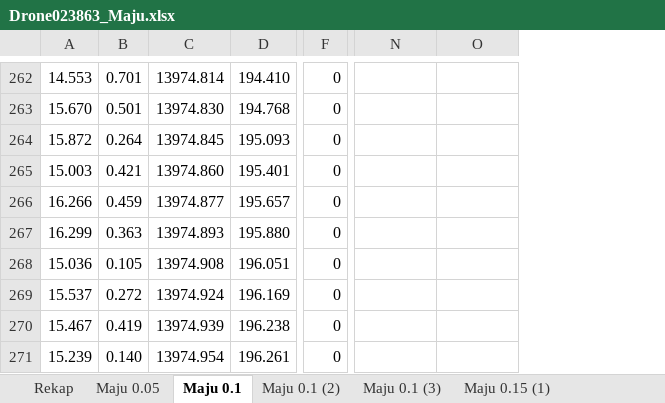
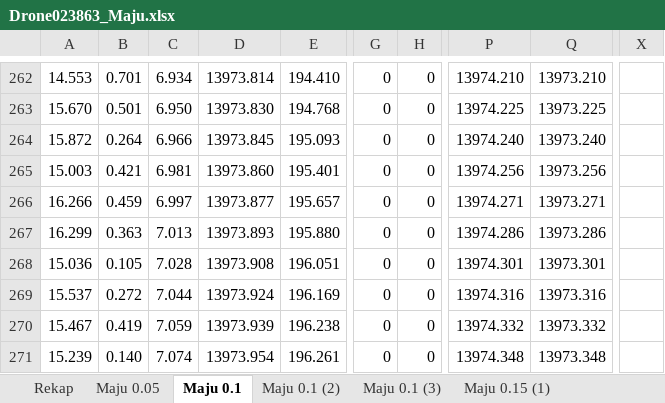
Before and after one commit to YP144/DroneControl, an Excel workbook: Karakteristik/New/Drone023863_Maju.xlsx, sheet Maju 0.1, drawn as a sheet; only a part is shown, gaps mark what is left out; values as stored, in another font and other column widths than the file's, no borders; charts and pictures not drawn; addresses are those after the commit; the diff covers the shown part only; the diff names each change by its address in the sheet, - before the commit and + after, or states it on an @@ line.

```diff
--- a/Karakteristik/New/Drone023863_Maju.xlsx (sheet Maju 0.1)
+++ b/Karakteristik/New/Drone023863_Maju.xlsx (sheet Maju 0.1)
+column C, rows 262-271: 6.934 | 6.950 | 6.966 | 6.981 | 6.997 | 7.013 | 7.028 | 7.044 | 7.059 | 7.074
+column H, rows 262-271: all 0
+column X, empty
-D262: 13974.814
+D262: 13973.814
-P262: (empty)
+P262: 13974.210
-Q262: (empty)
+Q262: 13973.210
-D263: 13974.830
+D263: 13973.830
-P263: (empty)
+P263: 13974.225
-Q263: (empty)
+Q263: 13973.225
-D264: 13974.845
+D264: 13973.845
-P264: (empty)
+P264: 13974.240
-Q264: (empty)
+Q264: 13973.240
-D265: 13974.860
+D265: 13973.860
-P265: (empty)
+P265: 13974.256
-Q265: (empty)
+Q265: 13973.256
-D266: 13974.877
+D266: 13973.877
-P266: (empty)
+P266: 13974.271
-Q266: (empty)
+Q266: 13973.271
-D267: 13974.893
+D267: 13973.893
-P267: (empty)
+P267: 13974.286
-Q267: (empty)
+Q267: 13973.286
-D268: 13974.908
+D268: 13973.908
-P268: (empty)
+P268: 13974.301
-Q268: (empty)
+Q268: 13973.301
-D269: 13974.924
+D269: 13973.924
-P269: (empty)
+P269: 13974.316
-Q269: (empty)
+Q269: 13973.316
-D270: 13974.939
+D270: 13973.939
-P270: (empty)
+P270: 13974.332
-Q270: (empty)
+Q270: 13973.332
-D271: 13974.954
+D271: 13973.954
-P271: (empty)
+P271: 13974.348
-Q271: (empty)
+Q271: 13973.348
```
Also changed, not shown: 39 added rows and 79 edited cells elsewhere in this sheet, formulas that keep their value, charts or pictures, Karakteristik/Beda Kecepatan.xlsx, Karakteristik/New/Drone023863_Kanan.xlsx, 5 other files.
